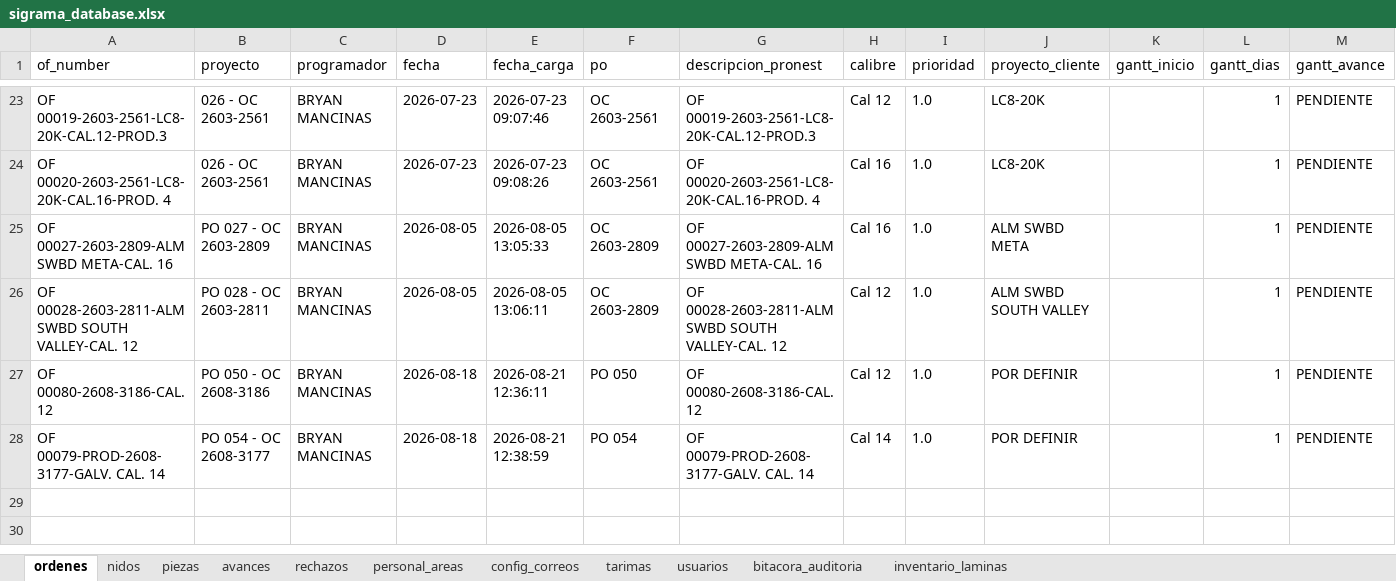
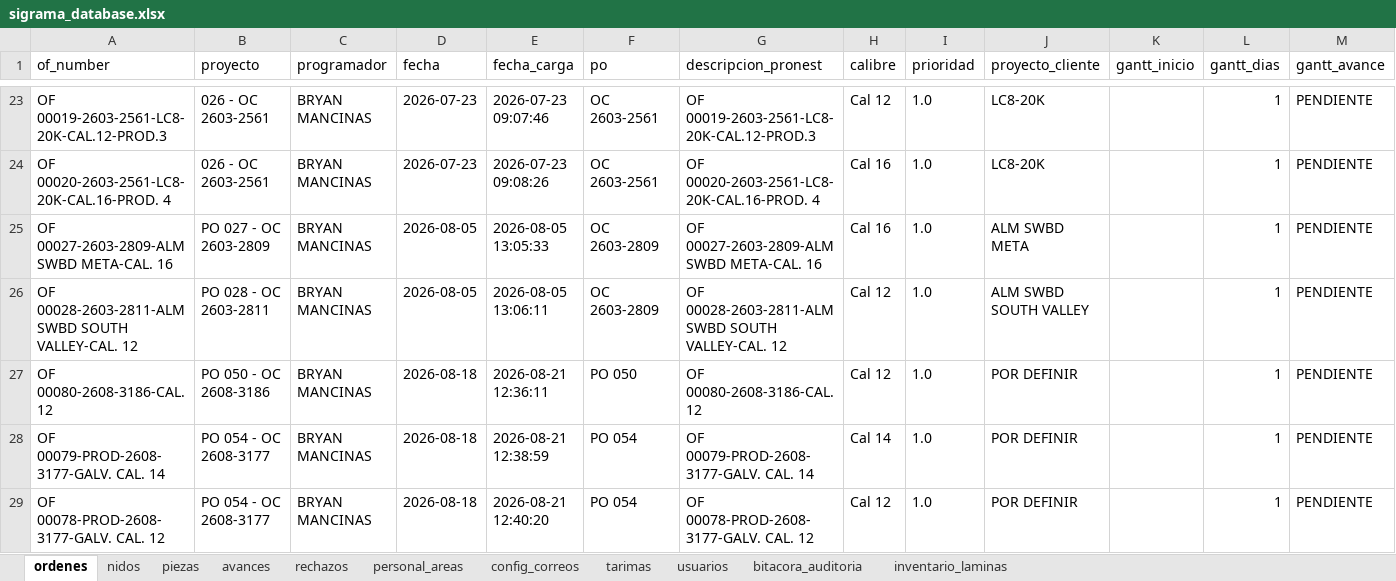
Before and after one commit to jesusalbertomoraleslopez-byte/control-corte-doblez, an Excel workbook: sigrama_database.xlsx, sheet ordenes, drawn as a sheet; only a part is shown, gaps mark what is left out; values as stored, in another font and other column widths than the file's, no borders; rows hold the shown columns only; the diff names each change by its address in the sheet, - before the commit and + after, or states it on an @@ line.

Commit message:
Sync DB Excel 2026-08-21 12:40:22

```diff
--- a/sigrama_database.xlsx (sheet ordenes)
+++ b/sigrama_database.xlsx (sheet ordenes)
+row 29: OF 00078-PROD-2608-3177-GALV. CAL. 12 | PO 054 - OC 2608-3177 | BRYAN MANCINAS | 2026-08-18 | 2026-08-21 12:40:20 | PO 054 | OF 00078-PROD-2608-3177-GALV. CAL. 12 | Cal 12 | 1.0 | POR DEFINIR |  | 1 | PENDIENTE
```
Also changed, not shown: sheet piezas, sheet nidos.
